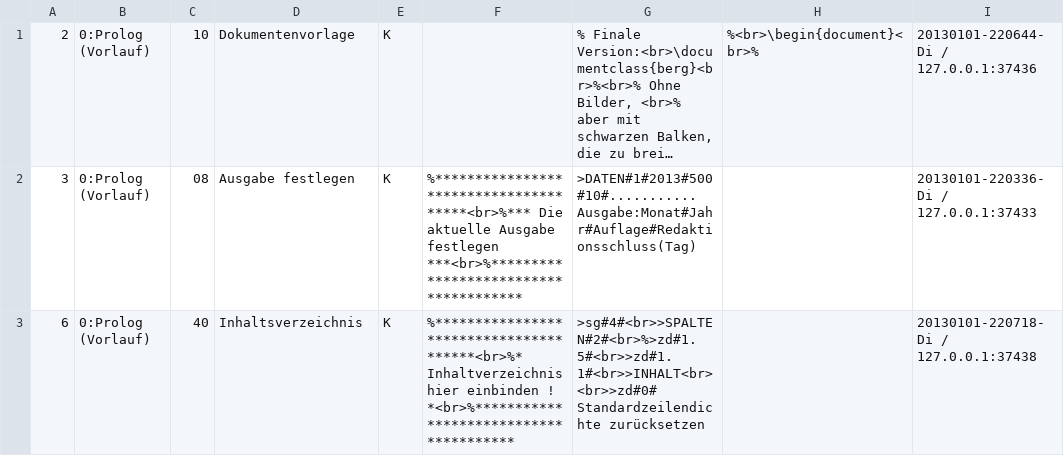
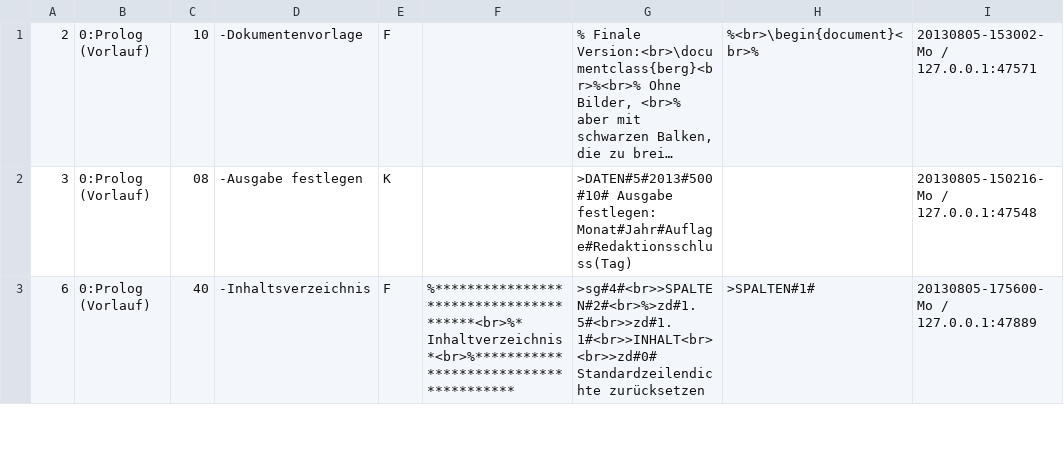
Before and after one commit to leutloff/bergcms, a CSV file: www/cgi-bin/brg/br/feginfo.csv, drawn as a sheet; only a part is shown; long unchanged cells end in …; the diff covers the shown part only; the diff names each change by its address in the sheet, - before the commit and + after, or states it on an @@ line.

```diff
--- a/www/cgi-bin/brg/br/feginfo.csv
+++ b/www/cgi-bin/brg/br/feginfo.csv
-D1: Dokumentenvorlage
+D1: -Dokumentenvorlage
-E1: K
+E1: F
-I1: 20130101-220644-Di / 127.0.0.1:37436
+I1: 20130805-153002-Mo / 127.0.0.1:47571
-D2: Ausgabe festlegen
+D2: -Ausgabe festlegen
-F2: %**************************************<br>%*** Die aktuelle Ausgabe festlegen ***<br>%**************************************
+F2: (empty)
-G2: >DATEN#1#2013#500#10#...........Ausgabe:Monat#Jahr#Auflage#Redaktionsschluss(Tag)
+G2: >DATEN#5#2013#500#10# Ausgabe festlegen: Monat#Jahr#Auflage#Redaktionsschluss(Tag)
-I2: 20130101-220336-Di / 127.0.0.1:37433
+I2: 20130805-150216-Mo / 127.0.0.1:47548
-D3: Inhaltsverzeichnis
+D3: -Inhaltsverzeichnis
-E3: K
+E3: F
-F3: %***************************************<br>%* Inhaltverzeichnis hier einbinden ! *<br>%***************************************
+F3: %***************************************<br>%* Inhaltverzeichnis *<br>%***************************************
-H3: (empty)
+H3: >SPALTEN#1#
-I3: 20130101-220718-Di / 127.0.0.1:37438
+I3: 20130805-175600-Mo / 127.0.0.1:47889
```
Also changed, not shown: 3 added rows, 1 removed row and 8 edited cells elsewhere in this file, 1 other file.
